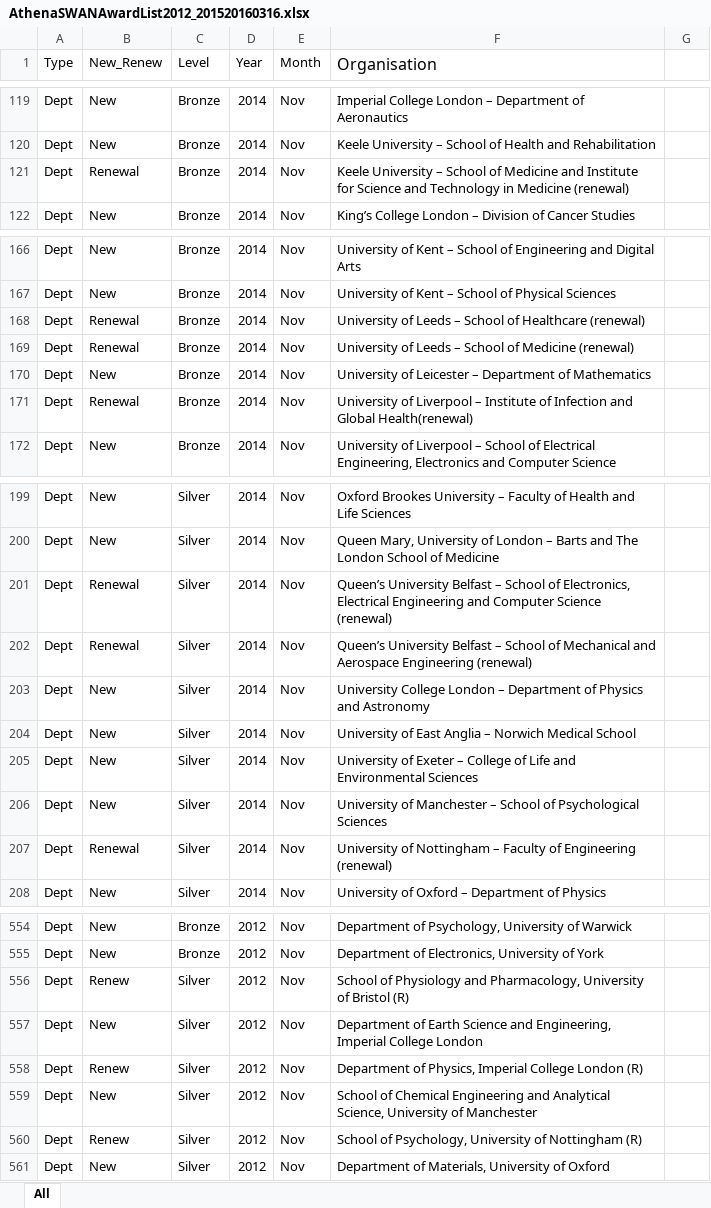
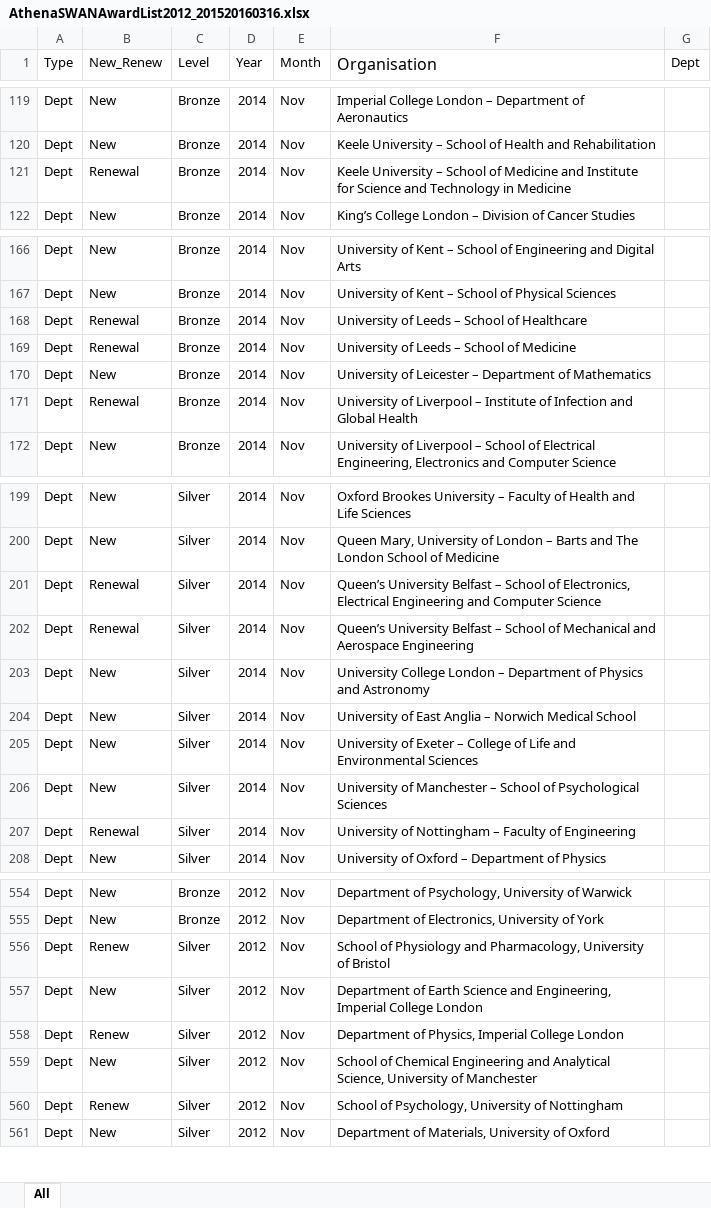
Before and after one commit to brennanpincardiff/AthenaSWANBenchmarkData, an Excel workbook: ASAwards/AthenaSWANAwardList2012_201520160316.xlsx, sheet All, drawn as a sheet; only a part is shown, gaps mark what is left out; values as stored, in another font and other column widths than the file's, no borders; the diff covers the shown part only; the diff names each change by its address in the sheet, - before the commit and + after, or states it on an @@ line.

```diff
--- a/ASAwards/AthenaSWANAwardList2012_201520160316.xlsx (sheet All)
+++ b/ASAwards/AthenaSWANAwardList2012_201520160316.xlsx (sheet All)
-G1: (empty)
+G1: Dept
-F121 (Organisation): …in Medicine (renewal)
+F121 (Organisation): …in Medicine
-F168 (Organisation): …of Healthcare (renewal)
+F168 (Organisation): …of Healthcare
-F169 (Organisation): University of Leeds – School of Medicine (renewal)
+F169 (Organisation): University of Leeds – School of Medicine
-F171 (Organisation): …and Global Health(renewal)
+F171 (Organisation): …and Global Health
-F201 (Organisation): …Computer Science (renewal)
+F201 (Organisation): …Computer Science
-F202 (Organisation): …Aerospace Engineering (renewal)
+F202 (Organisation): …Aerospace Engineering
-F207 (Organisation): …of Engineering (renewal)
+F207 (Organisation): …of Engineering
-F556 (Organisation): …of Bristol (R)
+F556 (Organisation): …of Bristol
-F558 (Organisation): …College London (R)
+F558 (Organisation): …College London
-F560 (Organisation): …of Nottingham (R)
+F560 (Organisation): …of Nottingham
```
Also changed, not shown: 15 edited cells elsewhere in this sheet, 1 other file.
